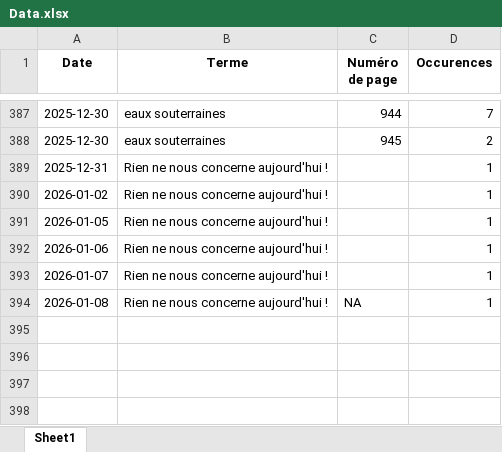
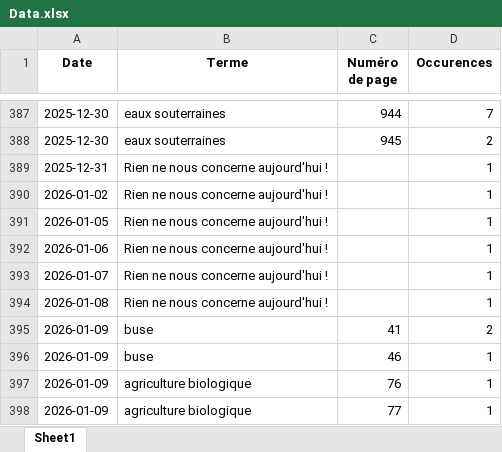
Before and after one commit to LlrdntCORDER/VeilleMoniteur, an Excel workbook: result/Data.xlsx, sheet Sheet1, drawn as a sheet; only a part is shown, gaps mark what is left out; values as stored, in another font and other column widths than the file's, no borders; the diff names each change by its address in the sheet, - before the commit and + after, or states it on an @@ line.

```diff
--- a/result/Data.xlsx (sheet Sheet1)
+++ b/result/Data.xlsx (sheet Sheet1)
-C394 (Numéro de page): NA
+C394 (Numéro de page): (empty)
+row 395: 2026-01-09 | buse | 41 | 2
+row 396: 2026-01-09 | buse | 46 | 1
+row 397: 2026-01-09 | agriculture biologique | 76 | 1
+row 398: 2026-01-09 | agriculture biologique | 77 | 1
```
Also changed, not shown: 6 other files.
